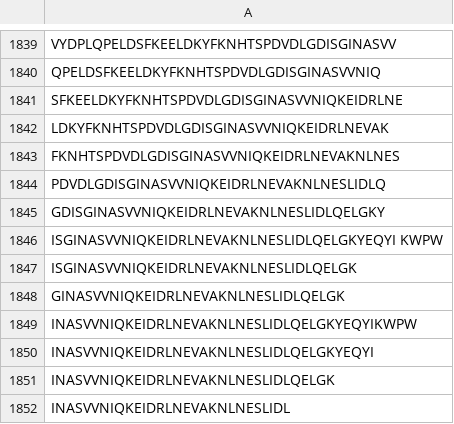
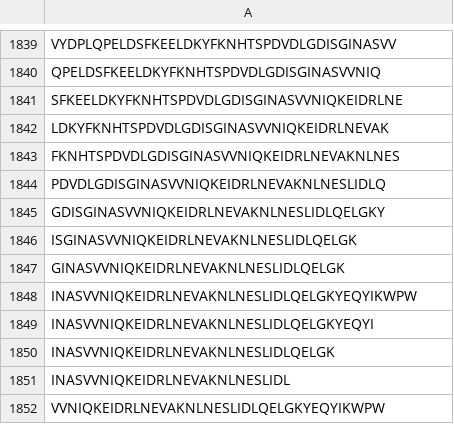
Before and after one commit to thoughtworks/antiviral-peptide-predictions-using-gan, a CSV file: data/raw/avp_sequences.csv, drawn as a sheet; only a part is shown, gaps mark what is left out; the shorter side is filled out with more unchanged rows; the diff names each change by its address in the sheet, - before the commit and + after, or states it on an @@ line.

Commit message:
[Divye] removed sequence with space in between

```diff
--- a/data/raw/avp_sequences.csv
+++ b/data/raw/avp_sequences.csv
-row 1846: ISGINASVVNIQKEIDRLNEVAKNLNESLIDLQELGKYEQYI KWPW
```
Also changed, not shown: 1 other file.
